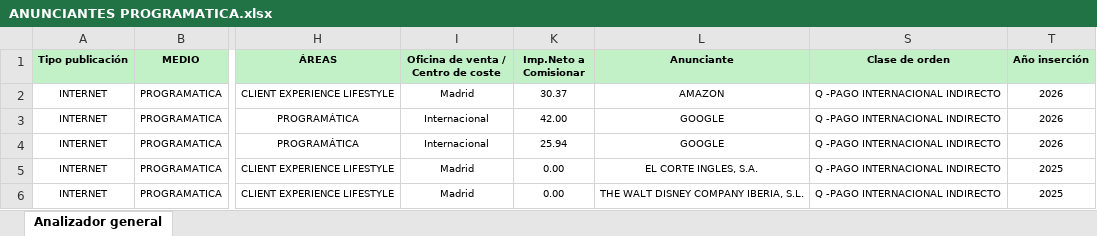
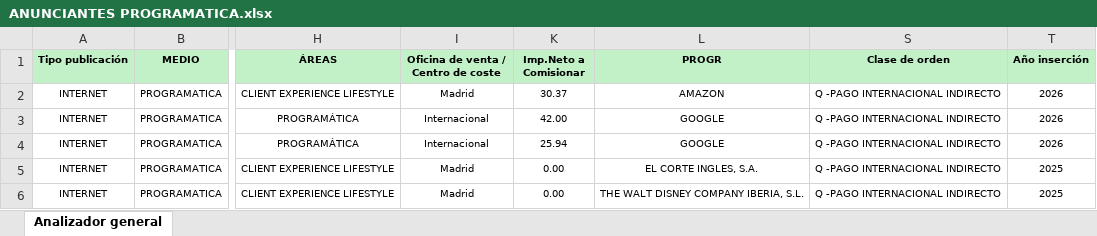
Before and after one commit to javiap20/reunion-comercial, an Excel workbook: ANUNCIANTES PROGRAMATICA.xlsx, sheet Analizador general, drawn as a sheet; only a part is shown, gaps mark what is left out; values as stored, in another font and other column widths than the file's, no borders; the diff names each change by its address in the sheet, - before the commit and + after, or states it on an @@ line.

Commit message:
Add files via upload

```diff
--- a/ANUNCIANTES PROGRAMATICA.xlsx (sheet Analizador general)
+++ b/ANUNCIANTES PROGRAMATICA.xlsx (sheet Analizador general)
-L1: Anunciante
+L1: PROGR
```
